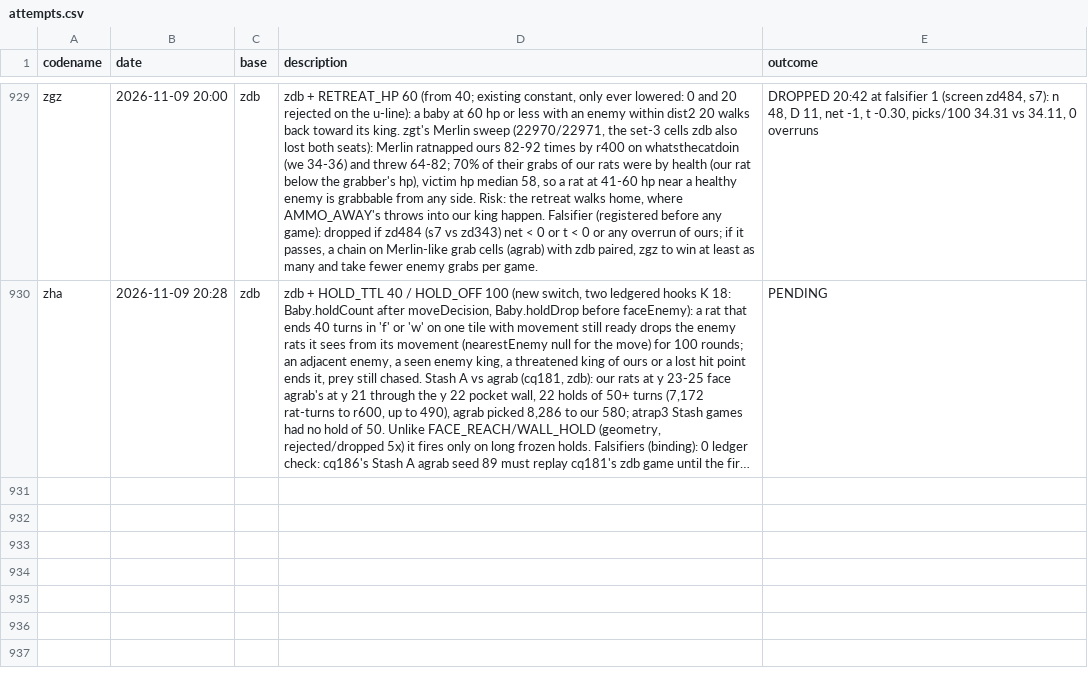
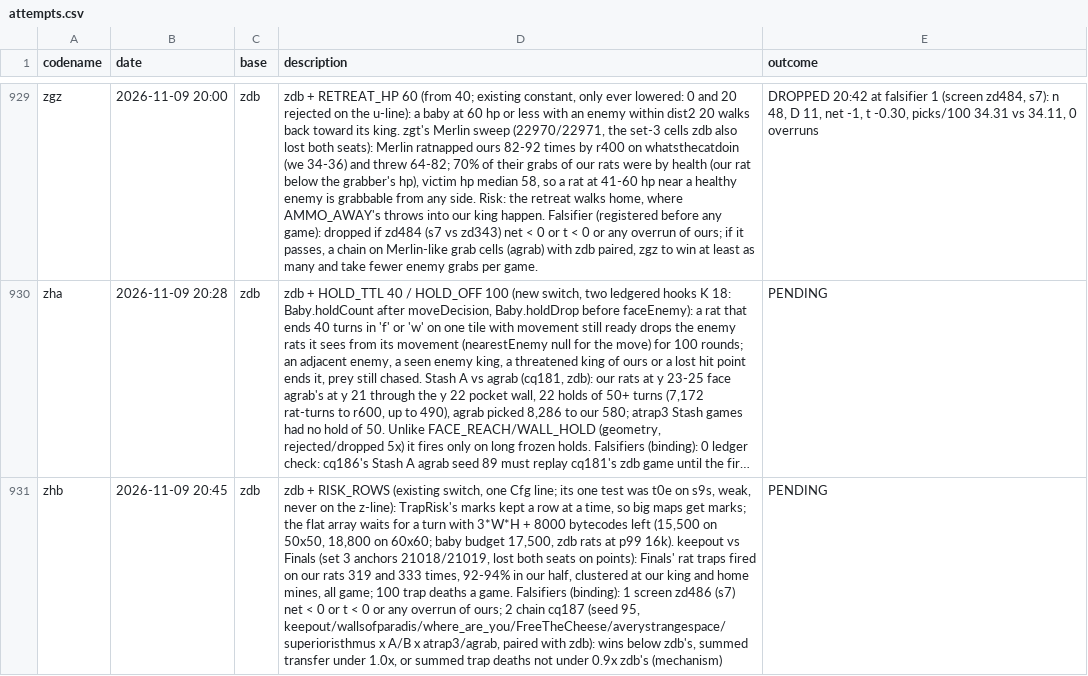
Before and after one commit to terryvanbelle/battlecode26b-vibe, a CSV file: progress/attempts.csv, drawn as a sheet; only a part is shown, gaps mark what is left out; long unchanged cells end in …; the diff names each change by its address in the sheet, - before the commit and + after, or states it on an @@ line.

```diff
--- a/progress/attempts.csv
+++ b/progress/attempts.csv
+row 931: zhb | 2026-11-09 20:45 | zdb | zdb + RISK_ROWS (existing switch, one Cfg line; its one test was t0e on s9s, weak, never on the z-line): TrapRisk's marks kept a row at a time, so big maps get marks; the flat array waits for a turn with 3*W*H + 8000 bytecodes left (15,500 on 50x50, 18,800 on 60x60; baby budget 17,500, zdb rats at p99 16k). keepout vs Finals (set 3 anchors 21018/21019, lost both seats on points): Finals' rat traps fired on our rats 319 and 333 times, 92-94% in our half, clustered at our king and home mines, all game; 100 trap deaths a game. Falsifiers (binding): 1 screen zd486 (s7) net < 0 or t < 0 or any overrun of ours; 2 chain cq187 (seed 95, keepout/wallsofparadis/where_are_you/FreeTheCheese/averystrangespace/superioristhmus x A/B x atrap3/agrab, paired with zdb): wins below zdb's, summed transfer under 1.0x, or summed trap deaths not under 0.9x zdb's (mechanism) | PENDING
```
Also changed, not shown: 24 other files.
